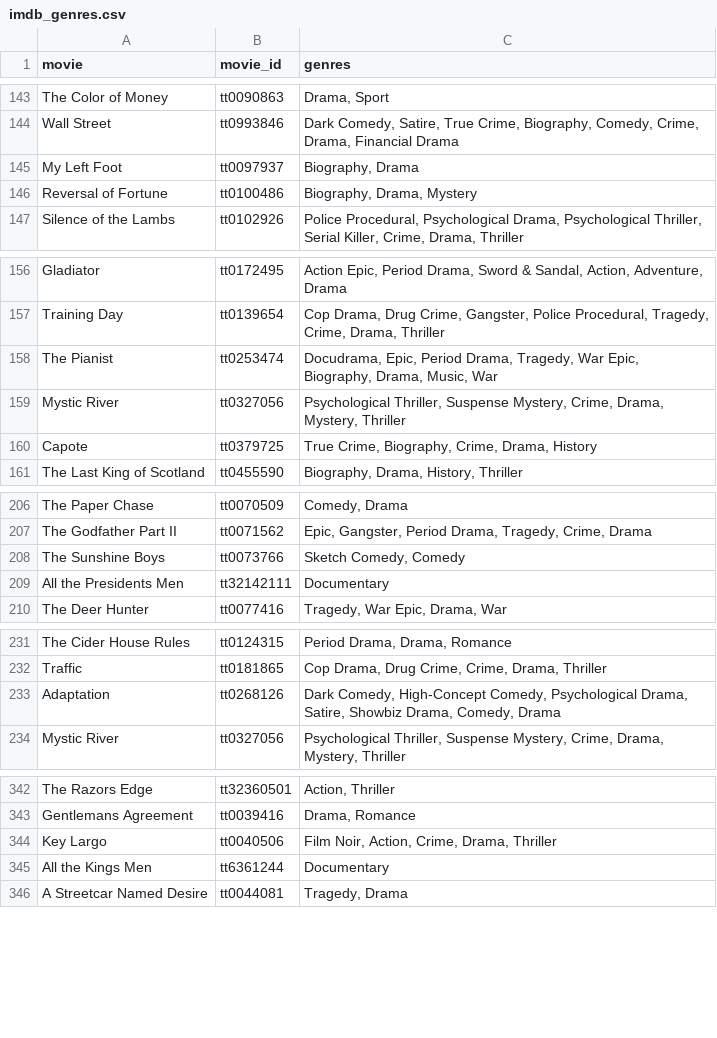
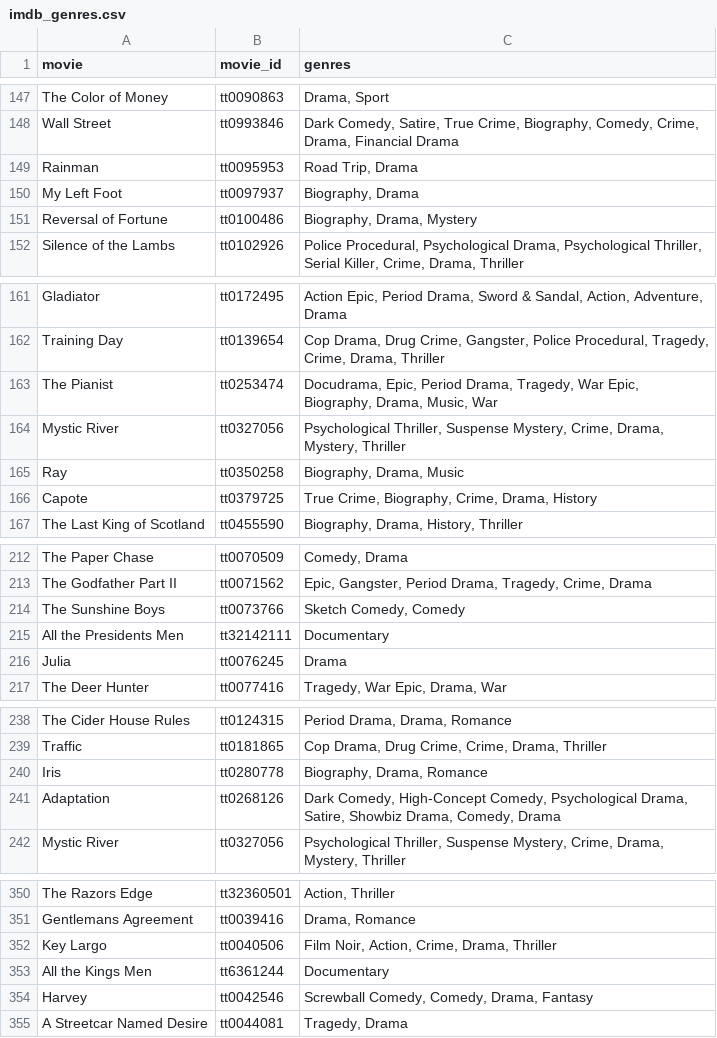
Before and after one commit to E-Freu-DataSc/Proyectos-Pregrado, a CSV file: Jupyter Notebooks/imdb_genres.csv, drawn as a sheet; only a part is shown, gaps mark what is left out; the diff covers the shown part only.

```diff
--- a/Jupyter Notebooks/imdb_genres.csv
+++ b/Jupyter Notebooks/imdb_genres.csv
@@ -144,2 +148,3 @@ The Color of Money,tt0090863,"Drama, Sport"
 Wall Street,tt0993846,"Dark Comedy, Satire, True Crime, Biography, Comedy, Crime, Drama, Financial Drama"
+Rainman,tt0095953,"Road Trip, Drama"
 My Left Foot,tt0097937,"Biography, Drama"
@@ -159,2 +164,3 @@ The Pianist,tt0253474,"Docudrama, Epic, Period Drama, Tragedy, War Epic, Biograp
 Mystic River,tt0327056,"Psychological Thriller, Suspense Mystery, Crime, Drama, Mystery, Thriller"
+Ray,tt0350258,"Biography, Drama, Music"
 Capote,tt0379725,"True Crime, Biography, Crime, Drama, History"
@@ -209,2 +215,3 @@ The Sunshine Boys,tt0073766,"Sketch Comedy, Comedy"
 All the Presidents Men,tt32142111,Documentary
+Julia,tt0076245,Drama
 The Deer Hunter,tt0077416,"Tragedy, War Epic, Drama, War"
@@ -232,2 +239,3 @@ The Cider House Rules,tt0124315,"Period Drama, Drama, Romance"
 Traffic,tt0181865,"Cop Drama, Drug Crime, Crime, Drama, Thriller"
+Iris,tt0280778,"Biography, Drama, Romance"
 Adaptation,tt0268126,"Dark Comedy, High-Concept Comedy, Psychological Drama, Satire, Showbiz Drama, Comedy, Drama"
@@ -345,2 +353,3 @@ Key Largo,tt0040506,"Film Noir, Action, Crime, Drama, Thriller"
 All the Kings Men,tt6361244,Documentary
+Harvey,tt0042546,"Screwball Comedy, Comedy, Drama, Fantasy"
 A Streetcar Named Desire,tt0044081,"Tragedy, Drama"
```
Also changed, not shown: 5 added rows and 19 edited cells elsewhere in this file.
